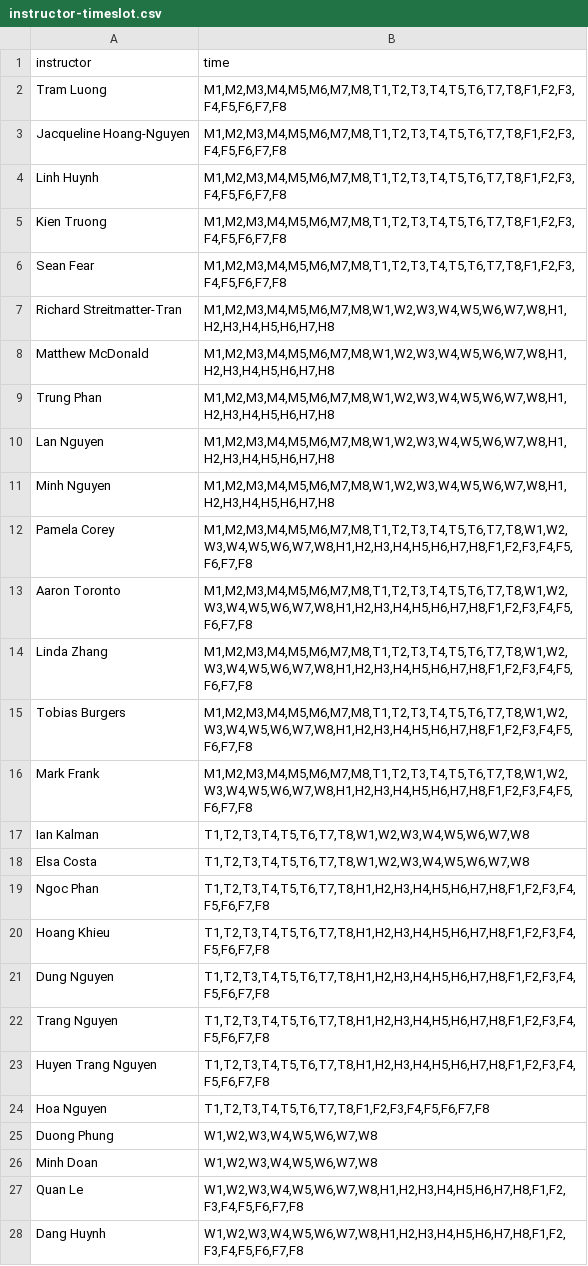
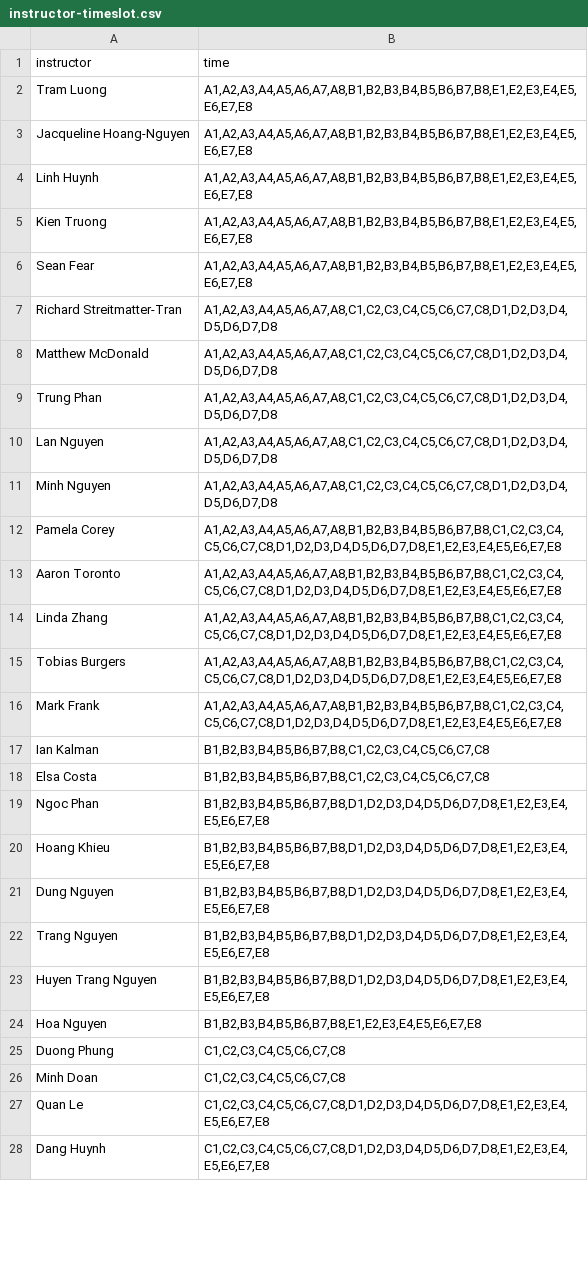
Before and after one commit to p1geonium/fulbright-files, a CSV file: instructor-timeslot.csv, drawn as a sheet; only a part is shown; the diff covers the shown part only.

```diff
--- a/instructor-timeslot.csv
+++ b/instructor-timeslot.csv
@@ -1,28 +1,28 @@
 instructor,time
-Tram Luong,"M1,M2,M3,M4,M5,M6,M7,M8,T1,T2,T3,T4,T5,T6,T7,T8,F1,F2,F3,F4,F5,F6,F7,F8"
-Jacqueline Hoang-Nguyen,"M1,M2,M3,M4,M5,M6,M7,M8,T1,T2,T3,T4,T5,T6,T7,T8,F1,F2,F3,F4,F5,F6,F7,F8"
-Linh Huynh,"M1,M2,M3,M4,M5,M6,M7,M8,T1,T2,T3,T4,T5,T6,T7,T8,F1,F2,F3,F4,F5,F6,F7,F8"
-Kien Truong,"M1,M2,M3,M4,M5,M6,M7,M8,T1,T2,T3,T4,T5,T6,T7,T8,F1,F2,F3,F4,F5,F6,F7,F8"
-Sean Fear,"M1,M2,M3,M4,M5,M6,M7,M8,T1,T2,T3,T4,T5,T6,T7,T8,F1,F2,F3,F4,F5,F6,F7,F8"
-Richard Streitmatter-Tran,"M1,M2,M3,M4,M5,M6,M7,M8,W1,W2,W3,W4,W5,W6,W7,W8,H1,H2,H3,H4,H5,H6,H7,H8"
-Matthew McDonald,"M1,M2,M3,M4,M5,M6,M7,M8,W1,W2,W3,W4,W5,W6,W7,W8,H1,H2,H3,H4,H5,H6,H7,H8"
-Trung Phan,"M1,M2,M3,M4,M5,M6,M7,M8,W1,W2,W3,W4,W5,W6,W7,W8,H1,H2,H3,H4,H5,H6,H7,H8"
-Lan Nguyen,"M1,M2,M3,M4,M5,M6,M7,M8,W1,W2,W3,W4,W5,W6,W7,W8,H1,H2,H3,H4,H5,H6,H7,H8"
-Minh Nguyen,"M1,M2,M3,M4,M5,M6,M7,M8,W1,W2,W3,W4,W5,W6,W7,W8,H1,H2,H3,H4,H5,H6,H7,H8"
-Pamela Corey,"M1,M2,M3,M4,M5,M6,M7,M8,T1,T2,T3,T4,T5,T6,T7,T8,W1,W2,W3,W4,W5,W6,W7,W8,H1,H2,H3,H4,H5,H6,H7,H8,F1,F2,F3,F4,F5,F6,F7,F8"
-Aaron Toronto,"M1,M2,M3,M4,M5,M6,M7,M8,T1,T2,T3,T4,T5,T6,T7,T8,W1,W2,W3,W4,W5,W6,W7,W8,H1,H2,H3,H4,H5,H6,H7,H8,F1,F2,F3,F4,F5,F6,F7,F8"
-Linda Zhang,"M1,M2,M3,M4,M5,M6,M7,M8,T1,T2,T3,T4,T5,T6,T7,T8,W1,W2,W3,W4,W5,W6,W7,W8,H1,H2,H3,H4,H5,H6,H7,H8,F1,F2,F3,F4,F5,F6,F7,F8"
-Tobias Burgers,"M1,M2,M3,M4,M5,M6,M7,M8,T1,T2,T3,T4,T5,T6,T7,T8,W1,W2,W3,W4,W5,W6,W7,W8,H1,H2,H3,H4,H5,H6,H7,H8,F1,F2,F3,F4,F5,F6,F7,F8"
-Mark Frank,"M1,M2,M3,M4,M5,M6,M7,M8,T1,T2,T3,T4,T5,T6,T7,T8,W1,W2,W3,W4,W5,W6,W7,W8,H1,H2,H3,H4,H5,H6,H7,H8,F1,F2,F3,F4,F5,F6,F7,F8"
-Ian Kalman,"T1,T2,T3,T4,T5,T6,T7,T8,W1,W2,W3,W4,W5,W6,W7,W8"
-Elsa Costa,"T1,T2,T3,T4,T5,T6,T7,T8,W1,W2,W3,W4,W5,W6,W7,W8"
-Ngoc Phan,"T1,T2,T3,T4,T5,T6,T7,T8,H1,H2,H3,H4,H5,H6,H7,H8,F1,F2,F3,F4,F5,F6,F7,F8"
-Hoang Khieu,"T1,T2,T3,T4,T5,T6,T7,T8,H1,H2,H3,H4,H5,H6,H7,H8,F1,F2,F3,F4,F5,F6,F7,F8"
-Dung Nguyen,"T1,T2,T3,T4,T5,T6,T7,T8,H1,H2,H3,H4,H5,H6,H7,H8,F1,F2,F3,F4,F5,F6,F7,F8"
-Trang Nguyen,"T1,T2,T3,T4,T5,T6,T7,T8,H1,H2,H3,H4,H5,H6,H7,H8,F1,F2,F3,F4,F5,F6,F7,F8"
-Huyen Trang Nguyen,"T1,T2,T3,T4,T5,T6,T7,T8,H1,H2,H3,H4,H5,H6,H7,H8,F1,F2,F3,F4,F5,F6,F7,F8"
-Hoa Nguyen,"T1,T2,T3,T4,T5,T6,T7,T8,F1,F2,F3,F4,F5,F6,F7,F8"
-Duong Phung,"W1,W2,W3,W4,W5,W6,W7,W8"
-Minh Doan,"W1,W2,W3,W4,W5,W6,W7,W8"
-Quan Le,"W1,W2,W3,W4,W5,W6,W7,W8,H1,H2,H3,H4,H5,H6,H7,H8,F1,F2,F3,F4,F5,F6,F7,F8"
-Dang Huynh,"W1,W2,W3,W4,W5,W6,W7,W8,H1,H2,H3,H4,H5,H6,H7,H8,F1,F2,F3,F4,F5,F6,F7,F8"
+Tram Luong,"A1,A2,A3,A4,A5,A6,A7,A8,B1,B2,B3,B4,B5,B6,B7,B8,E1,E2,E3,E4,E5,E6,E7,E8"
+Jacqueline Hoang-Nguyen,"A1,A2,A3,A4,A5,A6,A7,A8,B1,B2,B3,B4,B5,B6,B7,B8,E1,E2,E3,E4,E5,E6,E7,E8"
+Linh Huynh,"A1,A2,A3,A4,A5,A6,A7,A8,B1,B2,B3,B4,B5,B6,B7,B8,E1,E2,E3,E4,E5,E6,E7,E8"
+Kien Truong,"A1,A2,A3,A4,A5,A6,A7,A8,B1,B2,B3,B4,B5,B6,B7,B8,E1,E2,E3,E4,E5,E6,E7,E8"
+Sean Fear,"A1,A2,A3,A4,A5,A6,A7,A8,B1,B2,B3,B4,B5,B6,B7,B8,E1,E2,E3,E4,E5,E6,E7,E8"
+Richard Streitmatter-Tran,"A1,A2,A3,A4,A5,A6,A7,A8,C1,C2,C3,C4,C5,C6,C7,C8,D1,D2,D3,D4,D5,D6,D7,D8"
+Matthew McDonald,"A1,A2,A3,A4,A5,A6,A7,A8,C1,C2,C3,C4,C5,C6,C7,C8,D1,D2,D3,D4,D5,D6,D7,D8"
+Trung Phan,"A1,A2,A3,A4,A5,A6,A7,A8,C1,C2,C3,C4,C5,C6,C7,C8,D1,D2,D3,D4,D5,D6,D7,D8"
+Lan Nguyen,"A1,A2,A3,A4,A5,A6,A7,A8,C1,C2,C3,C4,C5,C6,C7,C8,D1,D2,D3,D4,D5,D6,D7,D8"
+Minh Nguyen,"A1,A2,A3,A4,A5,A6,A7,A8,C1,C2,C3,C4,C5,C6,C7,C8,D1,D2,D3,D4,D5,D6,D7,D8"
+Pamela Corey,"A1,A2,A3,A4,A5,A6,A7,A8,B1,B2,B3,B4,B5,B6,B7,B8,C1,C2,C3,C4,C5,C6,C7,C8,D1,D2,D3,D4,D5,D6,D7,D8,E1,E2,E3,E4,E5,E6,E7,E8"
+Aaron Toronto,"A1,A2,A3,A4,A5,A6,A7,A8,B1,B2,B3,B4,B5,B6,B7,B8,C1,C2,C3,C4,C5,C6,C7,C8,D1,D2,D3,D4,D5,D6,D7,D8,E1,E2,E3,E4,E5,E6,E7,E8"
+Linda Zhang,"A1,A2,A3,A4,A5,A6,A7,A8,B1,B2,B3,B4,B5,B6,B7,B8,C1,C2,C3,C4,C5,C6,C7,C8,D1,D2,D3,D4,D5,D6,D7,D8,E1,E2,E3,E4,E5,E6,E7,E8"
+Tobias Burgers,"A1,A2,A3,A4,A5,A6,A7,A8,B1,B2,B3,B4,B5,B6,B7,B8,C1,C2,C3,C4,C5,C6,C7,C8,D1,D2,D3,D4,D5,D6,D7,D8,E1,E2,E3,E4,E5,E6,E7,E8"
+Mark Frank,"A1,A2,A3,A4,A5,A6,A7,A8,B1,B2,B3,B4,B5,B6,B7,B8,C1,C2,C3,C4,C5,C6,C7,C8,D1,D2,D3,D4,D5,D6,D7,D8,E1,E2,E3,E4,E5,E6,E7,E8"
+Ian Kalman,"B1,B2,B3,B4,B5,B6,B7,B8,C1,C2,C3,C4,C5,C6,C7,C8"
+Elsa Costa,"B1,B2,B3,B4,B5,B6,B7,B8,C1,C2,C3,C4,C5,C6,C7,C8"
+Ngoc Phan,"B1,B2,B3,B4,B5,B6,B7,B8,D1,D2,D3,D4,D5,D6,D7,D8,E1,E2,E3,E4,E5,E6,E7,E8"
+Hoang Khieu,"B1,B2,B3,B4,B5,B6,B7,B8,D1,D2,D3,D4,D5,D6,D7,D8,E1,E2,E3,E4,E5,E6,E7,E8"
+Dung Nguyen,"B1,B2,B3,B4,B5,B6,B7,B8,D1,D2,D3,D4,D5,D6,D7,D8,E1,E2,E3,E4,E5,E6,E7,E8"
+Trang Nguyen,"B1,B2,B3,B4,B5,B6,B7,B8,D1,D2,D3,D4,D5,D6,D7,D8,E1,E2,E3,E4,E5,E6,E7,E8"
+Huyen Trang Nguyen,"B1,B2,B3,B4,B5,B6,B7,B8,D1,D2,D3,D4,D5,D6,D7,D8,E1,E2,E3,E4,E5,E6,E7,E8"
+Hoa Nguyen,"B1,B2,B3,B4,B5,B6,B7,B8,E1,E2,E3,E4,E5,E6,E7,E8"
+Duong Phung,"C1,C2,C3,C4,C5,C6,C7,C8"
+Minh Doan,"C1,C2,C3,C4,C5,C6,C7,C8"
+Quan Le,"C1,C2,C3,C4,C5,C6,C7,C8,D1,D2,D3,D4,D5,D6,D7,D8,E1,E2,E3,E4,E5,E6,E7,E8"
+Dang Huynh,"C1,C2,C3,C4,C5,C6,C7,C8,D1,D2,D3,D4,D5,D6,D7,D8,E1,E2,E3,E4,E5,E6,E7,E8"
```
Also changed, not shown: 22 edited cells elsewhere in this file, room.csv.
